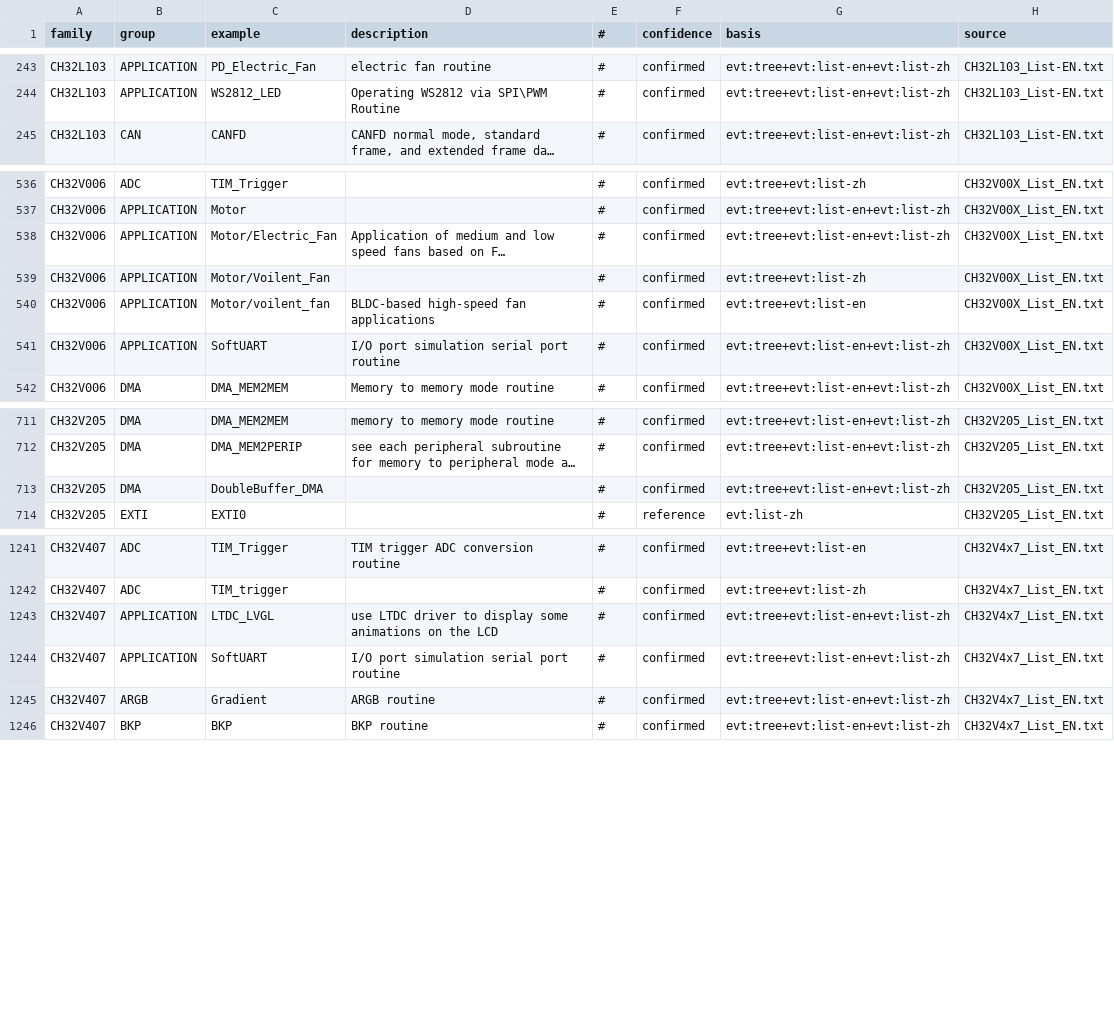
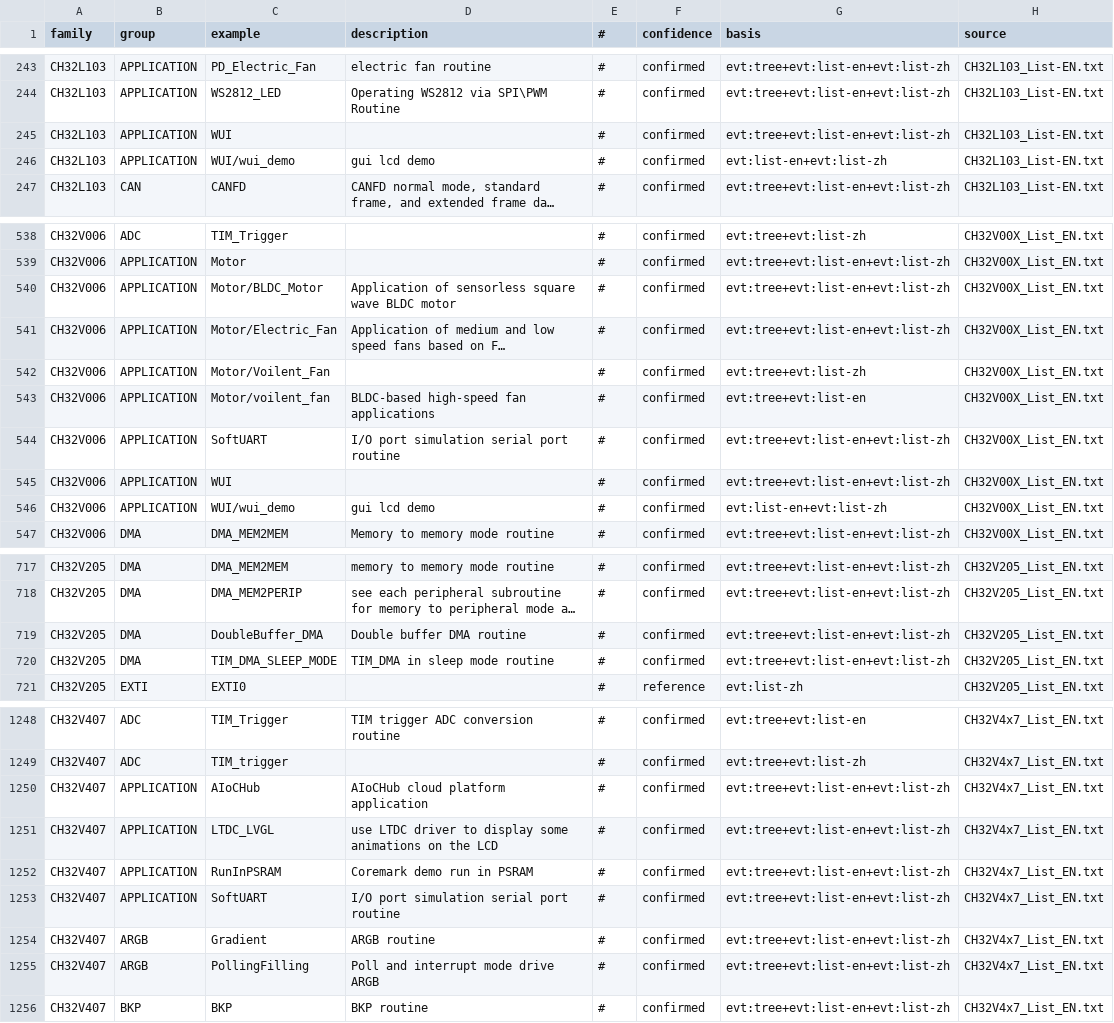
Before and after one commit to ch32-riscv-ug/ch32-device-data, a CSV file: evidence/evt_examples.csv, drawn as a sheet; only a part is shown, gaps mark what is left out; long unchanged cells end in …; addresses are those after the commit; the diff covers the shown part only; the diff names each change by its address in the sheet, - before the commit and + after, or states it on an @@ line.

```diff
--- a/evidence/evt_examples.csv
+++ b/evidence/evt_examples.csv
+row 245: CH32L103 | APPLICATION | WUI |  | # | confirmed | evt:tree+evt:list-en+evt:list-zh | CH32L103_List-EN.txt
+row 246: CH32L103 | APPLICATION | WUI/wui_demo | gui lcd demo | # | confirmed | evt:list-en+evt:list-zh | CH32L103_List-EN.txt
+row 540: CH32V006 | APPLICATION | Motor/BLDC_Motor | Application of sensorless square wave BLDC motor | # | confirmed | evt:tree+evt:list-en+evt:list-zh | CH32V00X_List_EN.txt
+row 545: CH32V006 | APPLICATION | WUI |  | # | confirmed | evt:tree+evt:list-en+evt:list-zh | CH32V00X_List_EN.txt
+row 546: CH32V006 | APPLICATION | WUI/wui_demo | gui lcd demo | # | confirmed | evt:list-en+evt:list-zh | CH32V00X_List_EN.txt
-D719 (description): (empty)
+D719 (description): Double buffer DMA routine
+row 720: CH32V205 | DMA | TIM_DMA_SLEEP_MODE | TIM_DMA in sleep mode routine | # | confirmed | evt:tree+evt:list-en+evt:list-zh | CH32V205_List_EN.txt
+row 1250: CH32V407 | APPLICATION | AIoCHub | AIoCHub cloud platform application | # | confirmed | evt:tree+evt:list-en+evt:list-zh | CH32V4x7_List_EN.txt
+row 1252: CH32V407 | APPLICATION | RunInPSRAM | Coremark demo run in PSRAM | # | confirmed | evt:tree+evt:list-en+evt:list-zh | CH32V4x7_List_EN.txt
+row 1255: CH32V407 | ARGB | PollingFilling | Poll and interrupt mode drive ARGB | # | confirmed | evt:tree+evt:list-en+evt:list-zh | CH32V4x7_List_EN.txt
```
Also changed, not shown: 2 added rows and 4 edited cells elsewhere in this file, evidence/link_firmware.csv, evidence/registers.csv, 27 other files.
